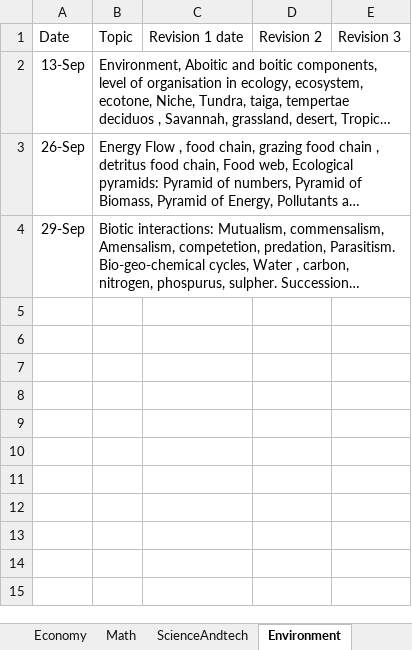
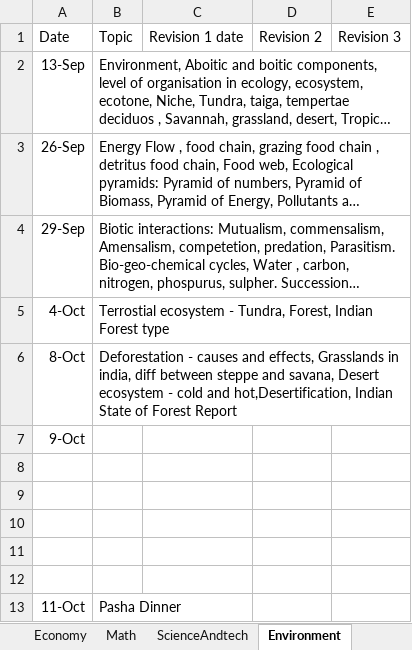
Before and after one commit to dipak004/Hello-word, an Excel workbook: DailyStudy.xlsx, sheet Environment, drawn as a sheet; long unchanged cells end in …; values as stored, in another font and other column widths than the file's, no borders; table styles not drawn; the diff names each change by its address in the sheet, - before the commit and + after, or states it on an @@ line.

```diff
--- a/DailyStudy.xlsx (sheet Environment)
+++ b/DailyStudy.xlsx (sheet Environment)
+row 5: 4-Oct | Terrostial ecosystem - Tundra, Forest, Indian Forest type
+row 6: 8-Oct | Deforestation - causes and effects, Grasslands in india, diff between steppe and savana, Desert ecosystem - cold and hot,Desertification, Indian State of Forest Report
+row 7: 9-Oct
+row 8: (empty)
+row 9: (empty)
+row 10: (empty)
+row 11: (empty)
+row 12: (empty)
+row 13: 11-Oct | Pasha Dinner
```
Also changed, not shown: sheet IndianHistory, sheet Economy, sheet Geo, sheet Current Affair, sheet Articles, sheet Polity, other sheet tabs, 1 other file.
